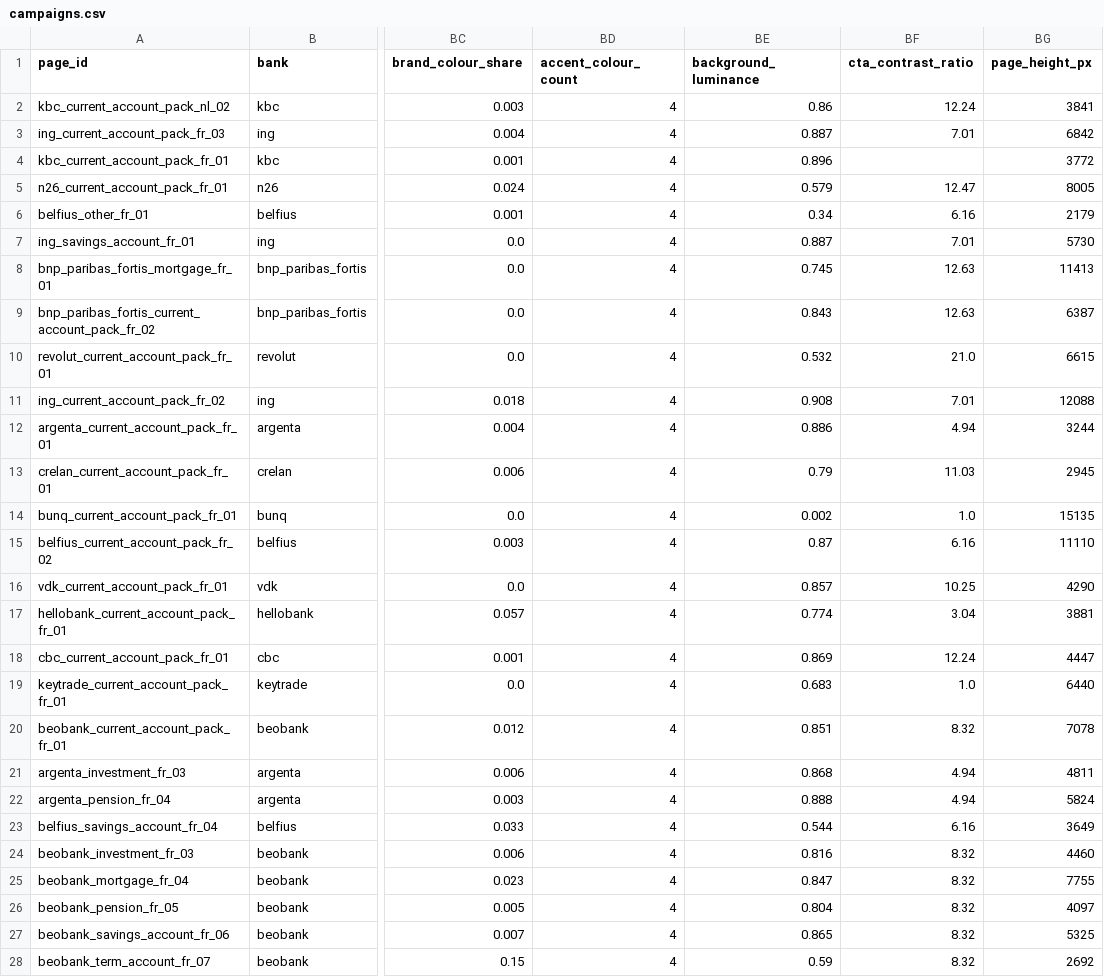
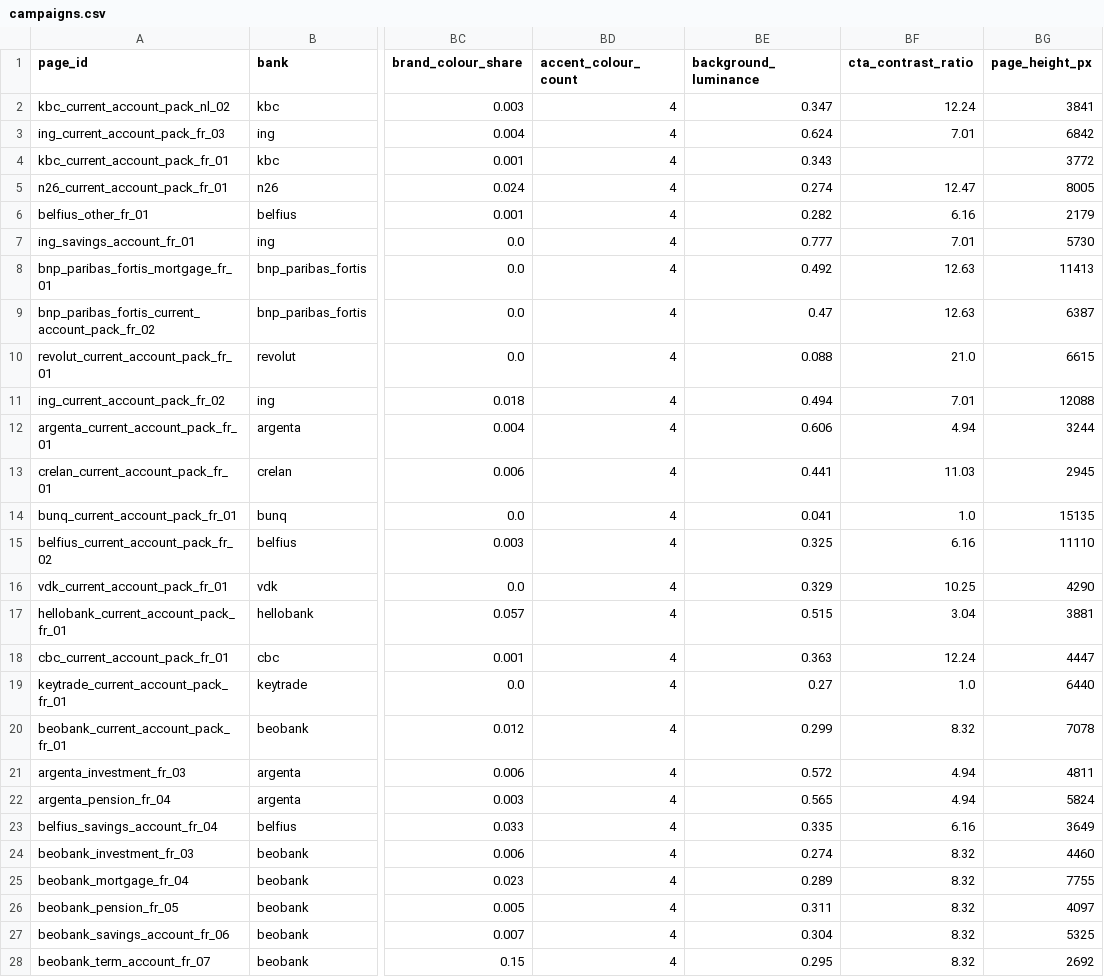
Before and after one commit to Siegried81/ing-usecase, a CSV file: data/processed/campaigns.csv, drawn as a sheet; only a part is shown, gaps mark what is left out; the diff covers the shown part only; the diff names each change by its address in the sheet, - before the commit and + after, or states it on an @@ line.

```diff
--- a/data/processed/campaigns.csv
+++ b/data/processed/campaigns.csv
-BE2 (background_luminance): 0.86
+BE2 (background_luminance): 0.347
-BE3 (background_luminance): 0.887
+BE3 (background_luminance): 0.624
-BE4 (background_luminance): 0.896
+BE4 (background_luminance): 0.343
-BE5 (background_luminance): 0.579
+BE5 (background_luminance): 0.274
-BE6 (background_luminance): 0.34
+BE6 (background_luminance): 0.282
-BE7 (background_luminance): 0.887
+BE7 (background_luminance): 0.777
-BE8 (background_luminance): 0.745
+BE8 (background_luminance): 0.492
-BE9 (background_luminance): 0.843
+BE9 (background_luminance): 0.47
-BE10 (background_luminance): 0.532
+BE10 (background_luminance): 0.088
-BE11 (background_luminance): 0.908
+BE11 (background_luminance): 0.494
-BE12 (background_luminance): 0.886
+BE12 (background_luminance): 0.606
-BE13 (background_luminance): 0.79
+BE13 (background_luminance): 0.441
-BE14 (background_luminance): 0.002
+BE14 (background_luminance): 0.041
-BE15 (background_luminance): 0.87
+BE15 (background_luminance): 0.325
-BE16 (background_luminance): 0.857
+BE16 (background_luminance): 0.329
-BE17 (background_luminance): 0.774
+BE17 (background_luminance): 0.515
-BE18 (background_luminance): 0.869
+BE18 (background_luminance): 0.363
-BE19 (background_luminance): 0.683
+BE19 (background_luminance): 0.27
-BE20 (background_luminance): 0.851
+BE20 (background_luminance): 0.299
-BE21 (background_luminance): 0.868
+BE21 (background_luminance): 0.572
-BE22 (background_luminance): 0.888
+BE22 (background_luminance): 0.565
-BE23 (background_luminance): 0.544
+BE23 (background_luminance): 0.335
-BE24 (background_luminance): 0.816
+BE24 (background_luminance): 0.274
-BE25 (background_luminance): 0.847
+BE25 (background_luminance): 0.289
-BE26 (background_luminance): 0.804
+BE26 (background_luminance): 0.311
-BE27 (background_luminance): 0.865
+BE27 (background_luminance): 0.304
-BE28 (background_luminance): 0.59
+BE28 (background_luminance): 0.295
```
Also changed, not shown: 25 edited cells elsewhere in this file, data/processed/campaigns_scored.csv, outputs/category_comparison.csv, 20 other files.
